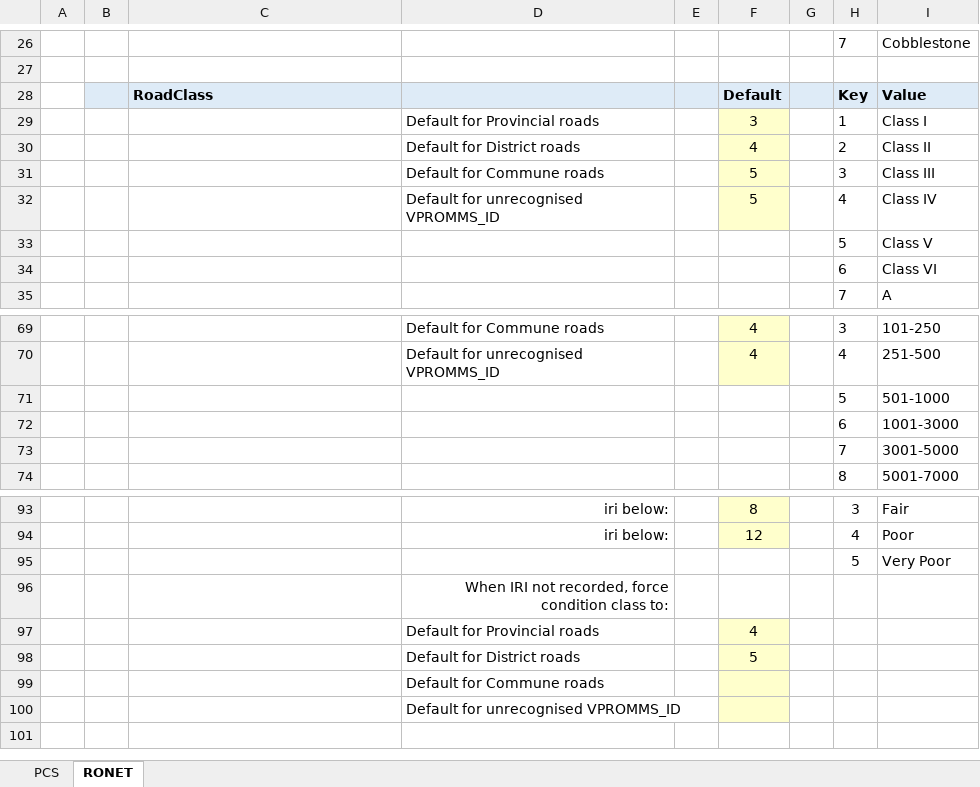
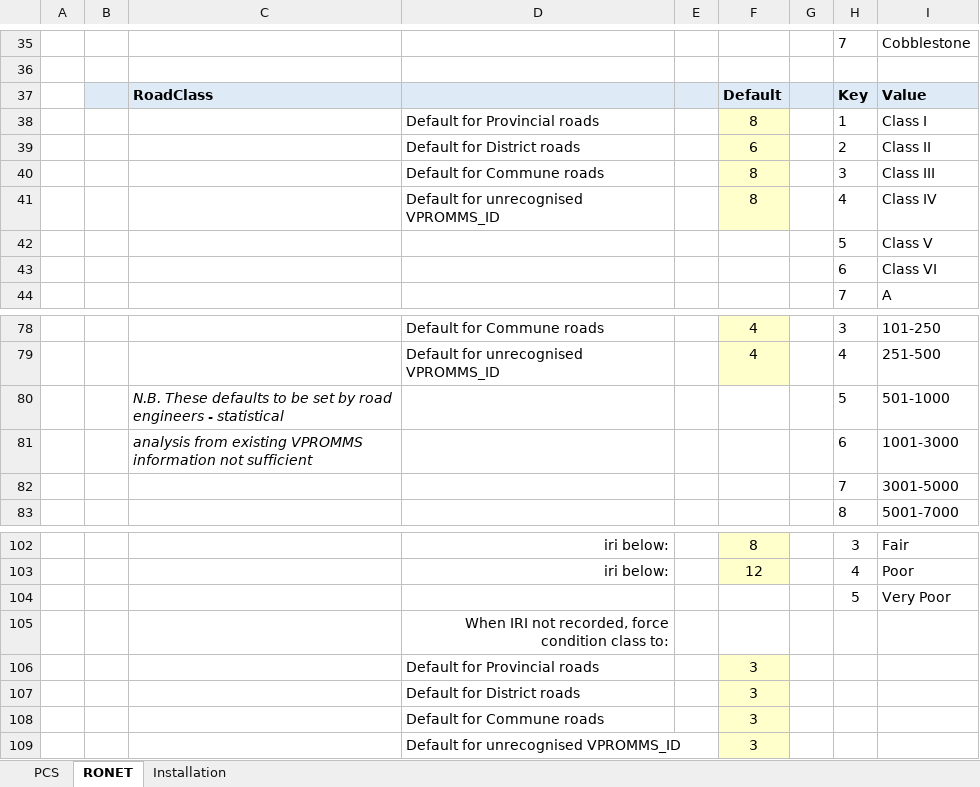
Before and after one commit to Charlesfox1/RoadLabPro_Utils, an Excel workbook: PCS/dashboard.xlsm, sheet RONET, drawn as a sheet; only a part is shown, gaps mark what is left out; values as stored, in another font and other column widths than the file's, no borders; charts and pictures not drawn; addresses are those after the commit; the diff covers the shown part only; the diff names each change by its address in the sheet, - before the commit and + after, or states it on an @@ line.

Commit message:
Completion of RONET bridge
finished RONET bridge script, cleaned up unnecessary files.

```diff
--- a/PCS/dashboard.xlsm (sheet RONET)
+++ b/PCS/dashboard.xlsm (sheet RONET)
+sheet tab: Installation
-F38: 3
+F38: 8
-F39: 4
+F39: 6
-F40:F41: 5
+F40:F41: 8
-C80: (empty)
+C80: N.B. These defaults to be set by road engineers - statistical
-C81: (empty)
+C81: analysis from existing VPROMMS information not sufficient
-F106: 4
+F106: 3
-F107: 5
+F107: 3
-F108:F109: (empty)
+F108:F109: 3
```
Also changed, not shown: 9 added rows and 7 edited cells elsewhere in this sheet, sheet PCS, charts or pictures, 12 other files.
